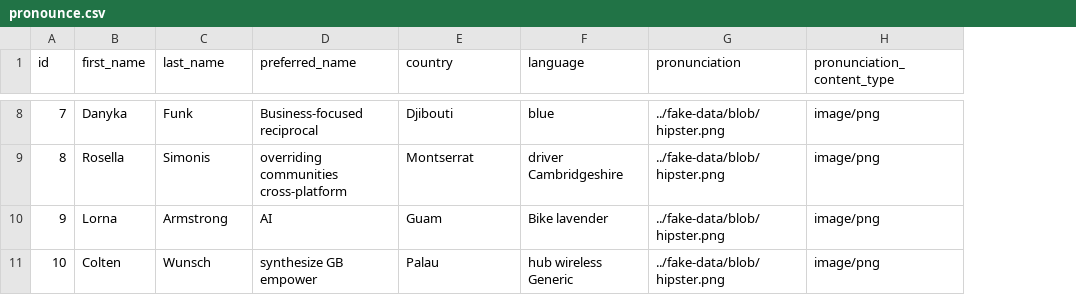
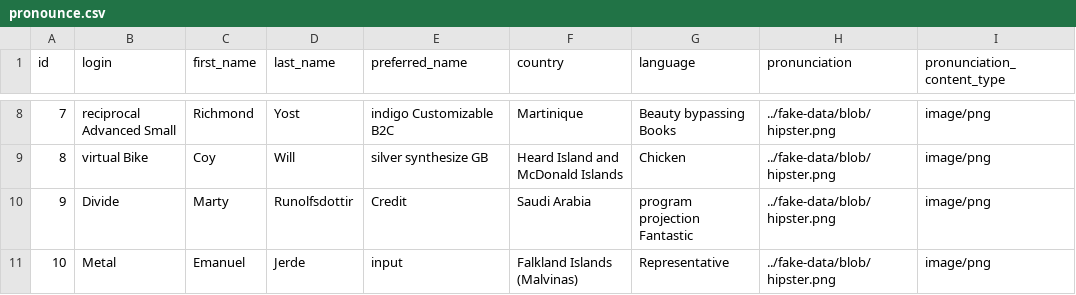
Before and after one commit to roshinpv/mypronounce, a CSV file: src/main/resources/config/liquibase/fake-data/pronounce.csv, drawn as a sheet; only a part is shown, gaps mark what is left out; addresses are those after the commit; the diff covers the shown part only; the diff names each change by its address in the sheet, - before the commit and + after, or states it on an @@ line.

```diff
--- a/src/main/resources/config/liquibase/fake-data/pronounce.csv
+++ b/src/main/resources/config/liquibase/fake-data/pronounce.csv
+column B (login), rows 8-11: reciprocal Advanced Small | virtual Bike | Divide | Metal
-C8 (first_name): Danyka
+C8 (first_name): Richmond
-D8 (last_name): Funk
+D8 (last_name): Yost
-E8 (preferred_name): Business-focused reciprocal
+E8 (preferred_name): indigo Customizable B2C
-F8 (country): Djibouti
+F8 (country): Martinique
-G8 (language): blue
+G8 (language): Beauty bypassing Books
-C9 (first_name): Rosella
+C9 (first_name): Coy
-D9 (last_name): Simonis
+D9 (last_name): Will
-E9 (preferred_name): overriding communities cross-platform
+E9 (preferred_name): silver synthesize GB
-F9 (country): Montserrat
+F9 (country): Heard Island and McDonald Islands
-G9 (language): driver Cambridgeshire
+G9 (language): Chicken
-C10 (first_name): Lorna
+C10 (first_name): Marty
-D10 (last_name): Armstrong
+D10 (last_name): Runolfsdottir
-E10 (preferred_name): AI
+E10 (preferred_name): Credit
-F10 (country): Guam
+F10 (country): Saudi Arabia
-G10 (language): Bike lavender
+G10 (language): program projection Fantastic
-C11 (first_name): Colten
+C11 (first_name): Emanuel
-D11 (last_name): Wunsch
+D11 (last_name): Jerde
-E11 (preferred_name): synthesize GB empower
+E11 (preferred_name): input
-F11 (country): Palau
+F11 (country): Falkland Islands (Malvinas)
-G11 (language): hub wireless Generic
+G11 (language): Representative
```
Also changed, not shown: 30 edited cells elsewhere in this file, 24 other files.
